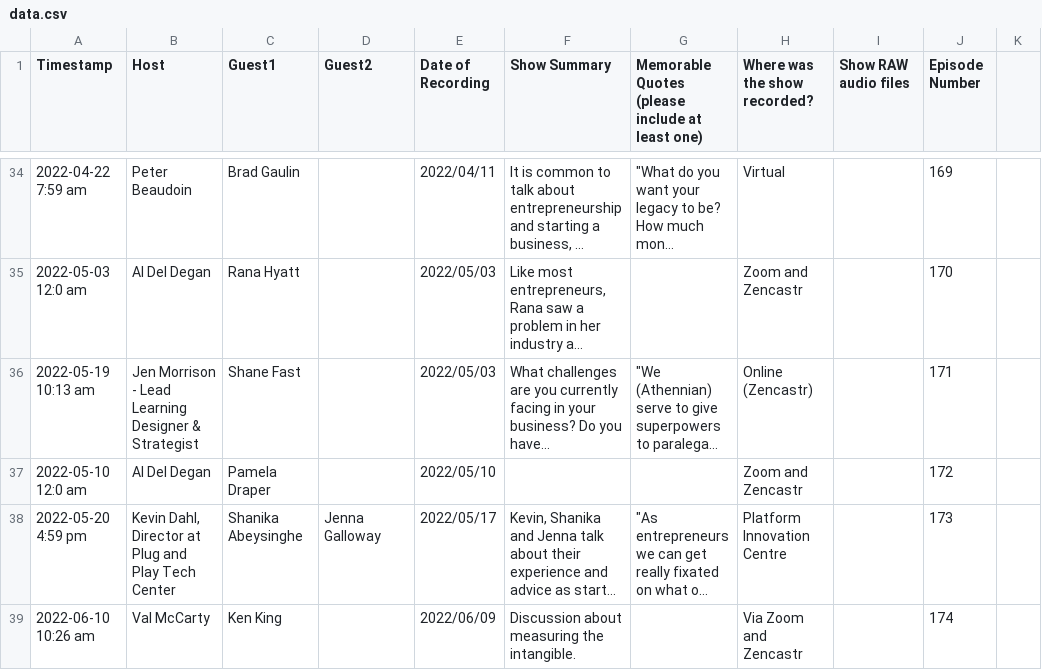
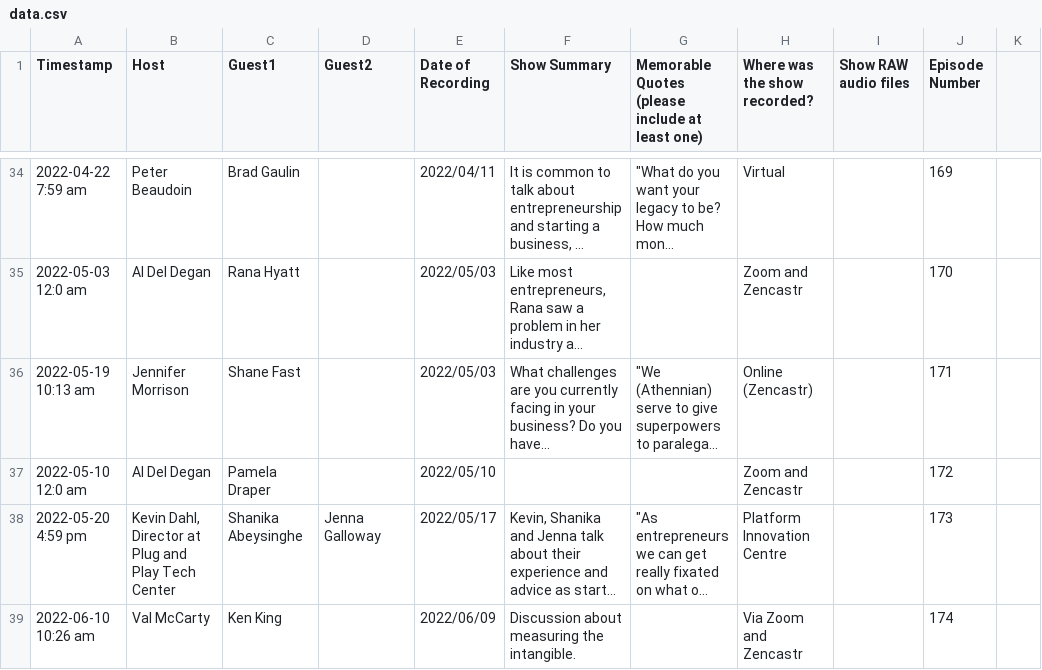
Before and after one commit to danibarker/blanks, a CSV file: nodes/data.csv, drawn as a sheet; only a part is shown, gaps mark what is left out; long unchanged cells end in …; the diff covers the shown part only; the diff names each change by its address in the sheet, - before the commit and + after, or states it on an @@ line.

Commit message:
updeted data

```diff
--- a/nodes/data.csv
+++ b/nodes/data.csv
-B36 (Host): Jen Morrison - Lead Learning Designer & Strategist
+B36 (Host): Jennifer Morrison
```
Also changed, not shown: 5 edited cells elsewhere in this file.
